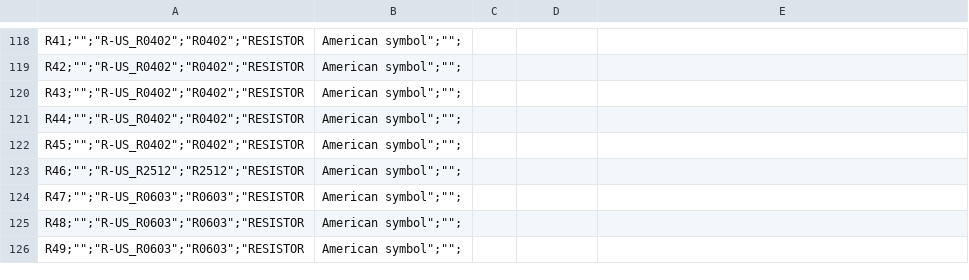
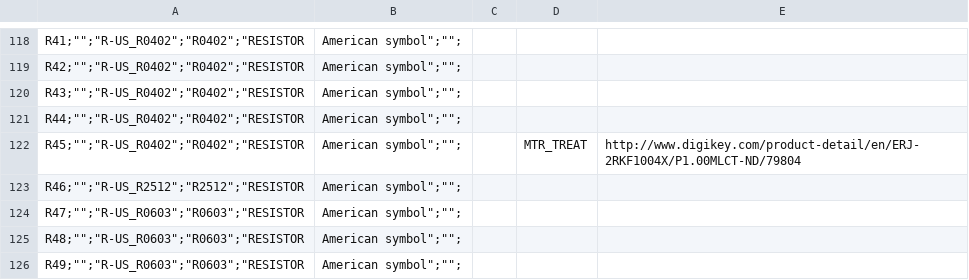
Before and after one commit to PetRover/board, a CSV file: ROVER_PCB_BOM.csv, drawn as a sheet; only a part is shown, gaps mark what is left out; the diff covers the shown part only.

```diff
--- a/ROVER_PCB_BOM.csv
+++ b/ROVER_PCB_BOM.csv
@@ -121,3 +121,3 @@
 "R44;"""";""R-US_R0402"";""R0402"";""RESISTOR"," American symbol"";"""";",,,
-"R45;"""";""R-US_R0402"";""R0402"";""RESISTOR"," American symbol"";"""";",,,
+"R45;"""";""R-US_R0402"";""R0402"";""RESISTOR"," American symbol"";"""";",,MTR_TREAT,http://www.digikey.com/product-detail/en/ERJ-2RKF1004X/P1.00MLCT-ND/79804
 "R46;"""";""R-US_R2512"";""R2512"";""RESISTOR"," American symbol"";"""";",,,
```
Also changed, not shown: 22 edited cells elsewhere in this file.
